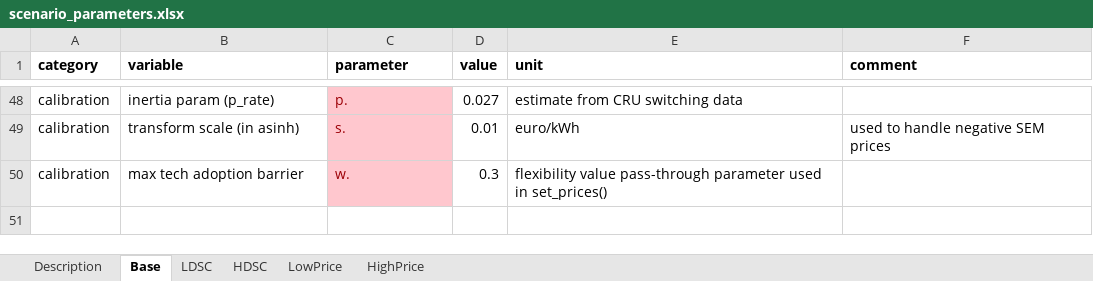
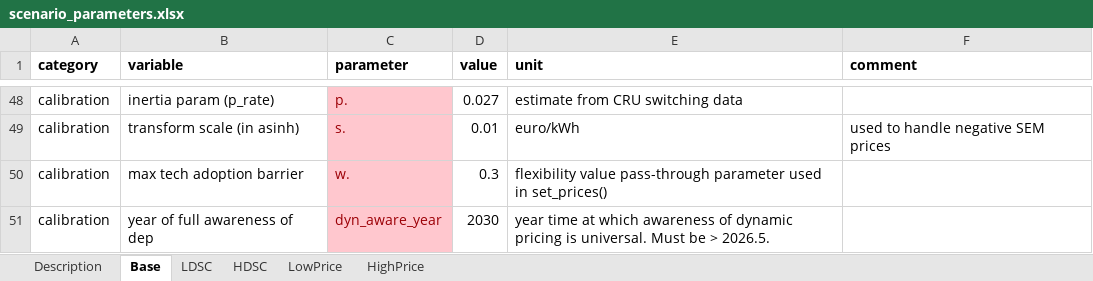
Before and after one commit to Phalacrocorax-gaimardi/depmicrosimr, an Excel workbook: inst/ext_data/scenario_parameters.xlsx, sheet Base, drawn as a sheet; only a part is shown, gaps mark what is left out; values as stored, in another font and other column widths than the file's, no borders; the diff names each change by its address in the sheet, - before the commit and + after, or states it on an @@ line.

Commit message:
dynamic awareness yeartime added

```diff
--- a/inst/ext_data/scenario_parameters.xlsx (sheet Base)
+++ b/inst/ext_data/scenario_parameters.xlsx (sheet Base)
+row 51: calibration | year of full awareness of dep | dyn_aware_year | 2030 | year time at which awareness of dynamic pricing is universal. Must be > 2026.5.
```
Also changed, not shown: 6 other files.
